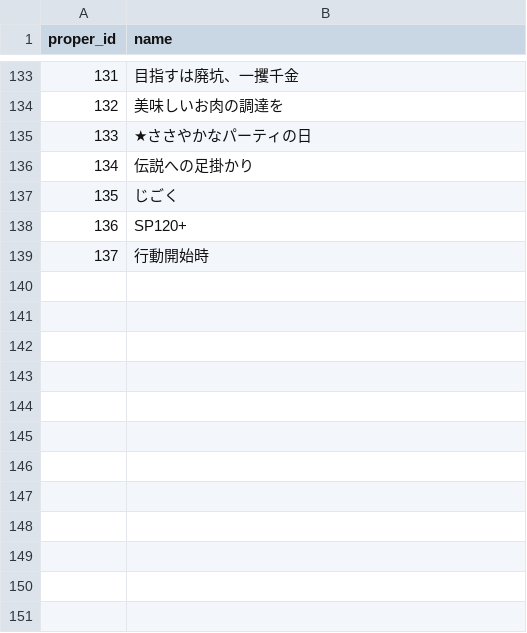
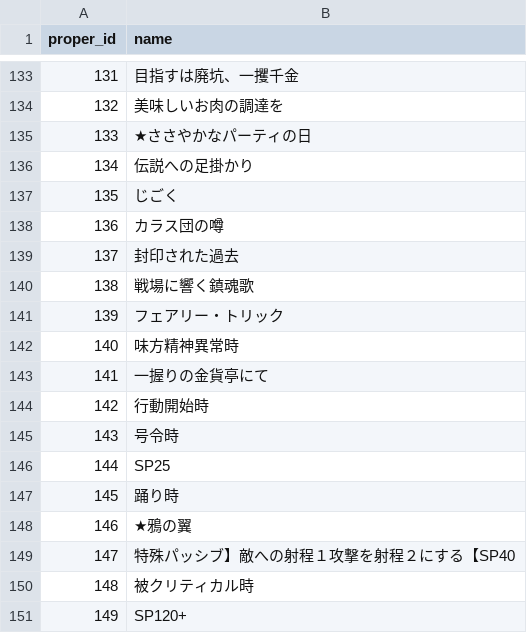
Before and after one commit to white-mns/sola_parse, a CSV file: output/data/proper_name.csv, drawn as a sheet; only a part is shown, gaps mark what is left out; addresses are those after the commit; the diff names each change by its address in the sheet, - before the commit and + after, or states it on an @@ line.

```diff
--- a/output/data/proper_name.csv
+++ b/output/data/proper_name.csv
+row 138: 136 | カラス団の噂
+row 139: 137 | 封印された過去
+row 140: 138 | 戦場に響く鎮魂歌
+row 141: 139 | フェアリー・トリック
+row 142: 140 | 味方精神異常時
+row 143: 141 | 一握りの金貨亭にて
@@ row 139 moved to row 144: 142 @@
+row 145: 143 | 号令時
+row 146: 144 | SP25
+row 147: 145 | 踊り時
+row 148: 146 | ★鴉の翼
+row 149: 147 | 特殊パッシブ】敵への射程１攻撃を射程２にする【SP40
+row 150: 148 | 被クリティカル時
@@ column A (proper_id) renumbered in row 151 @@
```
Also changed, not shown: output/chara/name.csv, output/data/skill_data.csv.
